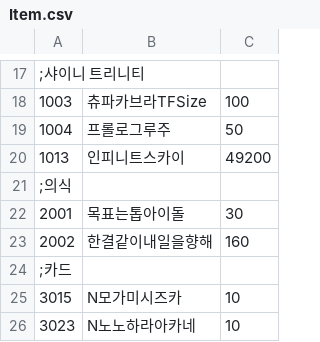
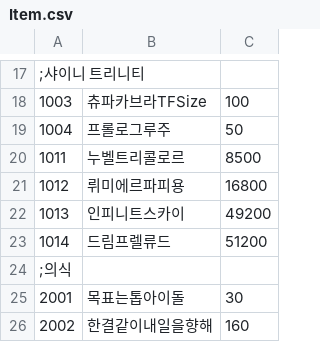
Before and after one commit to cyborgjcz/erachupa, a CSV file: CSV/Item.csv, drawn as a sheet; only a part is shown, gaps mark what is left out; the shorter side is filled out with more unchanged rows; the diff names each change by its address in the sheet, - before the commit and + after, or states it on an @@ line.

```diff
--- a/CSV/Item.csv
+++ b/CSV/Item.csv
+row 20: 1011 | 누벨트리콜로르 | 8500
+row 21: 1012 | 뤼미에르파피용 | 16800
+row 23: 1014 | 드림프렐류드 | 51200
```
Also changed, not shown: 6 other files.
